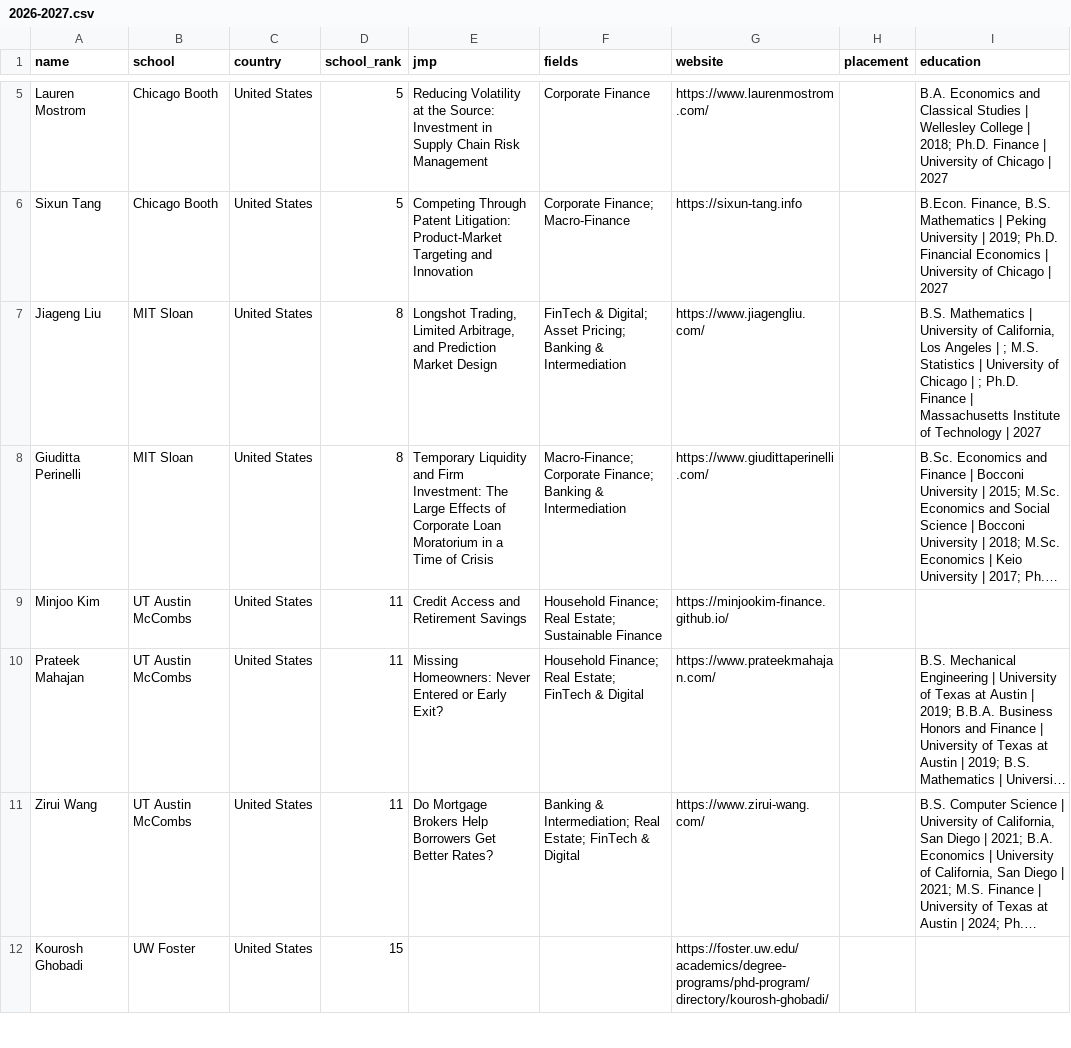
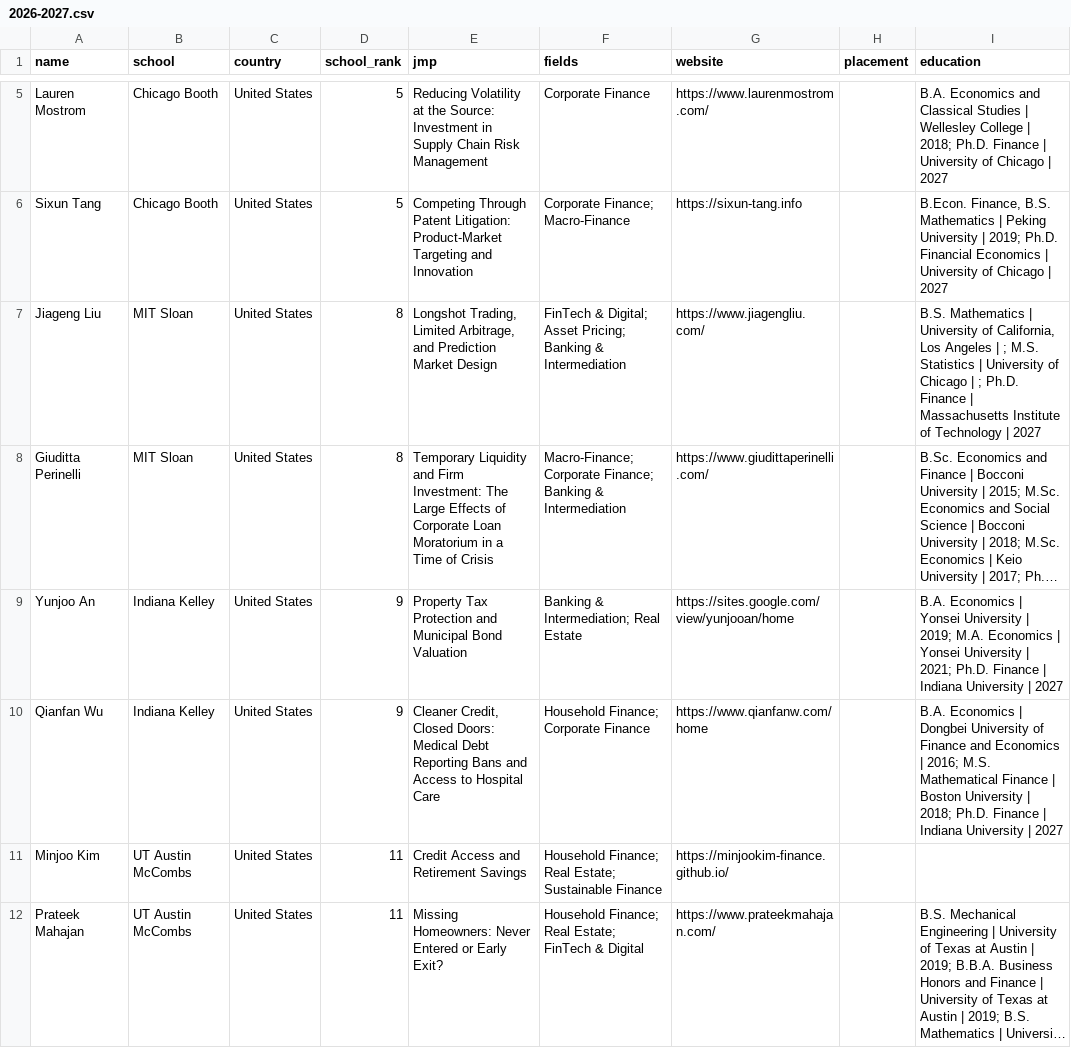
Before and after one commit to econ-jmc/econ-jmc.github.io, a CSV file: data/finance/2026-2027.csv, drawn as a sheet; only a part is shown, gaps mark what is left out; the shorter side is filled out with more unchanged rows; long unchanged cells end in …; the diff names each change by its address in the sheet, - before the commit and + after, or states it on an @@ line.

```diff
--- a/data/finance/2026-2027.csv
+++ b/data/finance/2026-2027.csv
+row 9: Yunjoo An | Indiana Kelley | United States | 9 | Property Tax Protection and Municipal Bond Valuation | Banking & Intermediation; Real Estate | https://sites.google.com/view/yunjooan/home |  | B.A. Economics | Yonsei University | 2019; M.A. Economics | Yonsei University | 2021; Ph.D. Finance | Indiana University | 2027
+row 10: Qianfan Wu | Indiana Kelley | United States | 9 | Cleaner Credit, Closed Doors: Medical Debt Reporting Bans and Access to Hospital Care | Household Finance; Corporate Finance | https://www.qianfanw.com/home |  | B.A. Economics | Dongbei University of Finance and Economics | 2016; M.S. Mathematical Finance | Boston University | 2018; Ph.D. Finance | Indiana University | 2027
```
Also changed, not shown: data/accounting/2026-2027.csv, data/global/2026-2027.csv, 10 other files.
